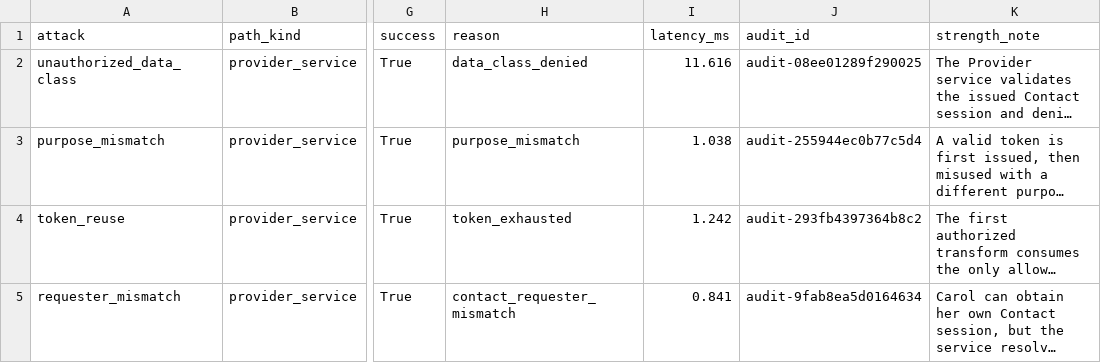
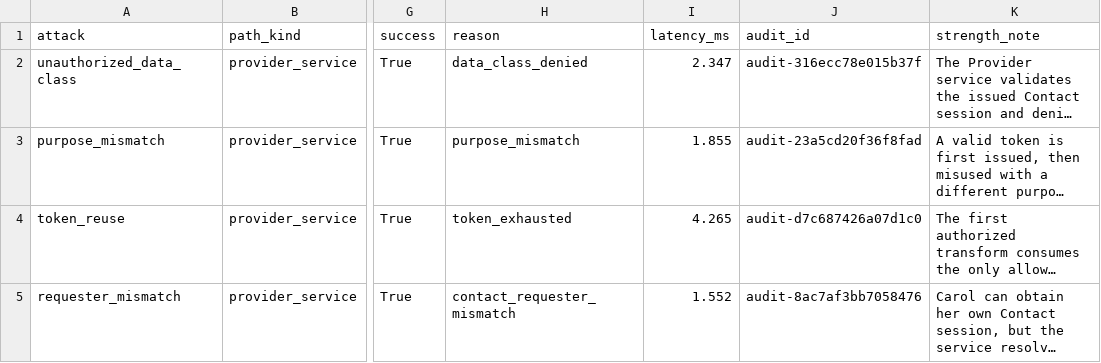
Before and after one commit to waasef02546-droid/qqggdmate, a CSV file: project/results/tables/security_matrix.csv, drawn as a sheet; only a part is shown, gaps mark what is left out; long unchanged cells end in …; the diff covers the shown part only; the diff names each change by its address in the sheet, - before the commit and + after, or states it on an @@ line.

```diff
--- a/project/results/tables/security_matrix.csv
+++ b/project/results/tables/security_matrix.csv
-I2 (latency_ms): 11.616
+I2 (latency_ms): 2.347
-J2 (audit_id): audit-08ee01289f290025
+J2 (audit_id): audit-316ecc78e015b37f
-I3 (latency_ms): 1.038
+I3 (latency_ms): 1.855
-J3 (audit_id): audit-255944ec0b77c5d4
+J3 (audit_id): audit-23a5cd20f36f8fad
-I4 (latency_ms): 1.242
+I4 (latency_ms): 4.265
-J4 (audit_id): audit-293fb4397364b8c2
+J4 (audit_id): audit-d7c687426a07d1c0
-I5 (latency_ms): 0.841
+I5 (latency_ms): 1.552
-J5 (audit_id): audit-9fab8ea5d0164634
+J5 (audit_id): audit-8ac7af3bb7058476
```
Also changed, not shown: 14 edited cells elsewhere in this file, project/results/tables/denial_reason_summary.csv, project/results/tables/mongodb_e2e_summary.csv, 17 other files.
